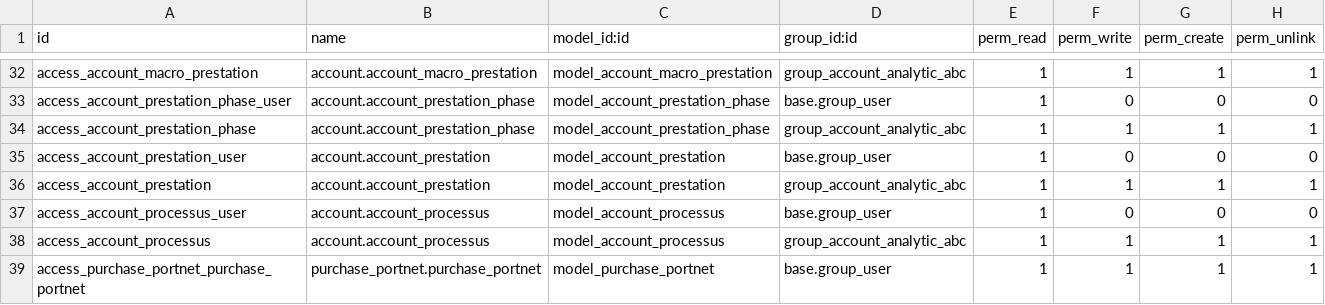
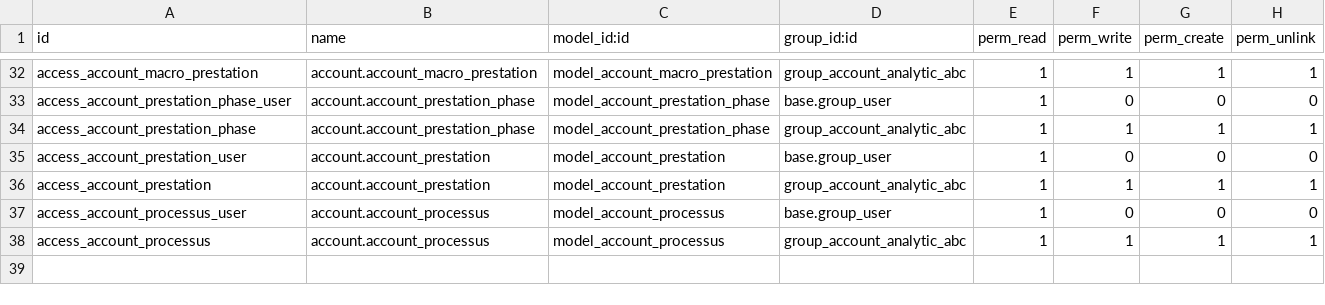
Before and after one commit to X-ANS/Hello-Word-, a CSV file: account_portnet_analytic/security/ir.model.access.csv, drawn as a sheet; only a part is shown, gaps mark what is left out; the diff names each change by its address in the sheet, - before the commit and + after, or states it on an @@ line.

Commit message:
Portnet Analytic

```diff
--- a/account_portnet_analytic/security/ir.model.access.csv
+++ b/account_portnet_analytic/security/ir.model.access.csv
-row 39: access_purchase_portnet_purchase_portnet | purchase_portnet.purchase_portnet | model_purchase_portnet | base.group_user | 1 | 1 | 1 | 1
```
